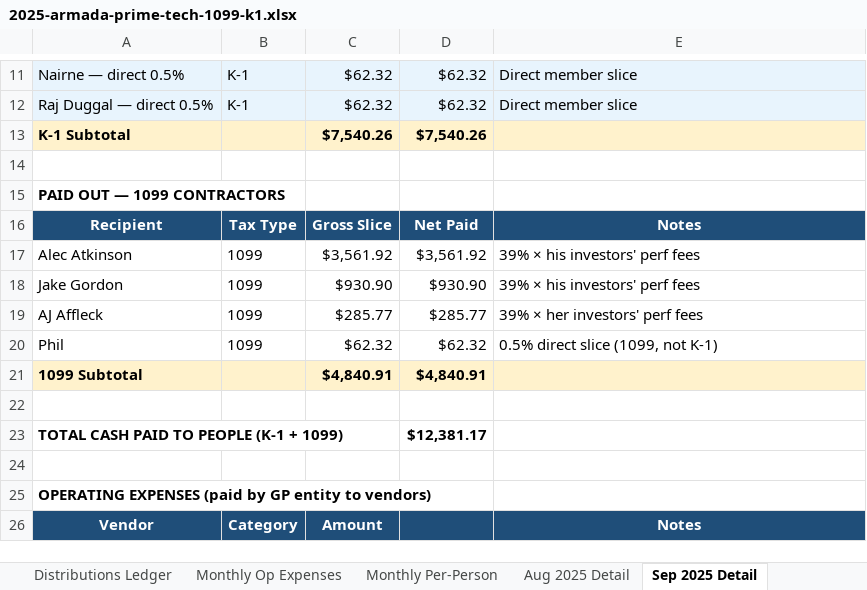
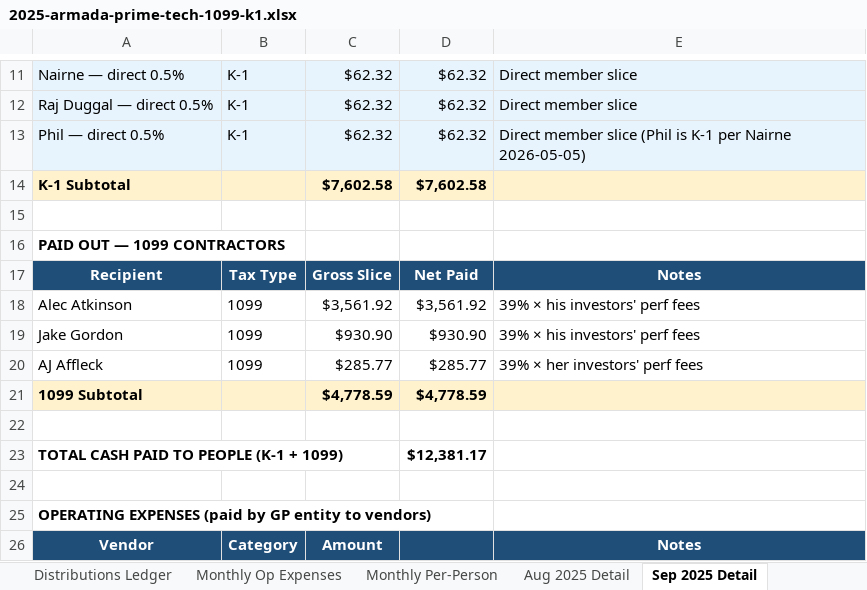
Before and after one commit to theastark1-cpu/claude-central-hub, an Excel workbook: 2025-armada-prime-tech-1099-k1.xlsx, sheet Sep 2025 Detail, drawn as a sheet; only a part is shown, gaps mark what is left out; values as stored, in another font and other column widths than the file's, no borders; removed rows and columns are numbered as before the commit, all else as after; the diff names each change by its address in the sheet, - before the commit and + after, or states it on an @@ line.

```diff
--- a/2025-armada-prime-tech-1099-k1.xlsx (sheet Sep 2025 Detail)
+++ b/2025-armada-prime-tech-1099-k1.xlsx (sheet Sep 2025 Detail)
+row 13: Phil — direct 0.5% | K-1 | $62.32 | $62.32 | Direct member slice (Phil is K-1 per Nairne 2026-05-05)
-C14: $7,540.26
+C14: $7,602.58
-D14: $7,540.26
+D14: $7,602.58
-row 20: Phil | 1099 | $62.32 | $62.32 | 0.5% direct slice (1099, not K-1)
-C21: $4,840.91
+C21: $4,778.59
-D21: $4,840.91
+D21: $4,778.59
```
Also changed, not shown: sheet Monthly Per-Person, sheet K-1 Summary, sheet Nov 2025 Detail, sheet Oct 2025 Detail, sheet Aug 2025 Detail, sheet Dec 2025 Detail, 3 more sheets, monily-package/06_Bonus_Detailed_Workbook.xlsx, 10 other files.
